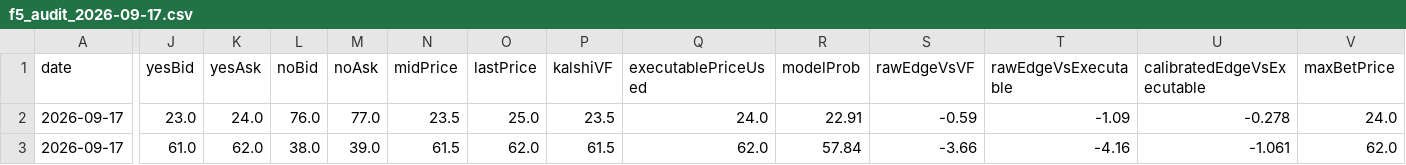
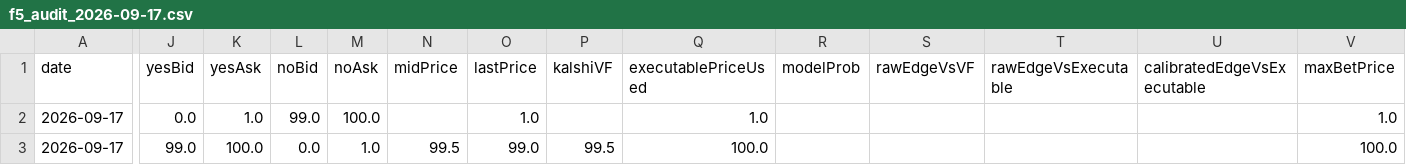
Before and after one commit to chmoses98/edge-finder-api, a CSV file: data/f5_audit_2026-09-17.csv, drawn as a sheet; only a part is shown, gaps mark what is left out; the diff covers the shown part only; the diff names each change by its address in the sheet, - before the commit and + after, or states it on an @@ line.

```diff
--- a/data/f5_audit_2026-09-17.csv
+++ b/data/f5_audit_2026-09-17.csv
-J2 (yesBid): 23.0
+J2 (yesBid): 0.0
-K2 (yesAsk): 24.0
+K2 (yesAsk): 1.0
-L2 (noBid): 76.0
+L2 (noBid): 99.0
-M2 (noAsk): 77.0
+M2 (noAsk): 100.0
-N2 (midPrice): 23.5
+N2 (midPrice): (empty)
-O2 (lastPrice): 25.0
+O2 (lastPrice): 1.0
-P2 (kalshiVF): 23.5
+P2 (kalshiVF): (empty)
-Q2 (executablePriceUsed): 24.0
+Q2 (executablePriceUsed): 1.0
-R2 (modelProb): 22.91
+R2 (modelProb): (empty)
-S2 (rawEdgeVsVF): -0.59
+S2 (rawEdgeVsVF): (empty)
-T2 (rawEdgeVsExecutable): -1.09
+T2 (rawEdgeVsExecutable): (empty)
-U2 (calibratedEdgeVsExecutable): -0.278
+U2 (calibratedEdgeVsExecutable): (empty)
-V2 (maxBetPrice): 24.0
+V2 (maxBetPrice): 1.0
-J3 (yesBid): 61.0
+J3 (yesBid): 99.0
-K3 (yesAsk): 62.0
+K3 (yesAsk): 100.0
-L3 (noBid): 38.0
+L3 (noBid): 0.0
-M3 (noAsk): 39.0
+M3 (noAsk): 1.0
-N3 (midPrice): 61.5
+N3 (midPrice): 99.5
-O3 (lastPrice): 62.0
+O3 (lastPrice): 99.0
-P3 (kalshiVF): 61.5
+P3 (kalshiVF): 99.5
-Q3 (executablePriceUsed): 62.0
+Q3 (executablePriceUsed): 100.0
-R3 (modelProb): 57.84
+R3 (modelProb): (empty)
-S3 (rawEdgeVsVF): -3.66
+S3 (rawEdgeVsVF): (empty)
-T3 (rawEdgeVsExecutable): -4.16
+T3 (rawEdgeVsExecutable): (empty)
-U3 (calibratedEdgeVsExecutable): -1.061
+U3 (calibratedEdgeVsExecutable): (empty)
-V3 (maxBetPrice): 62.0
+V3 (maxBetPrice): 100.0
```
Also changed, not shown: 155 edited cells elsewhere in this file, data/lineup_audit_2026-09-17.csv, 26 other files.
